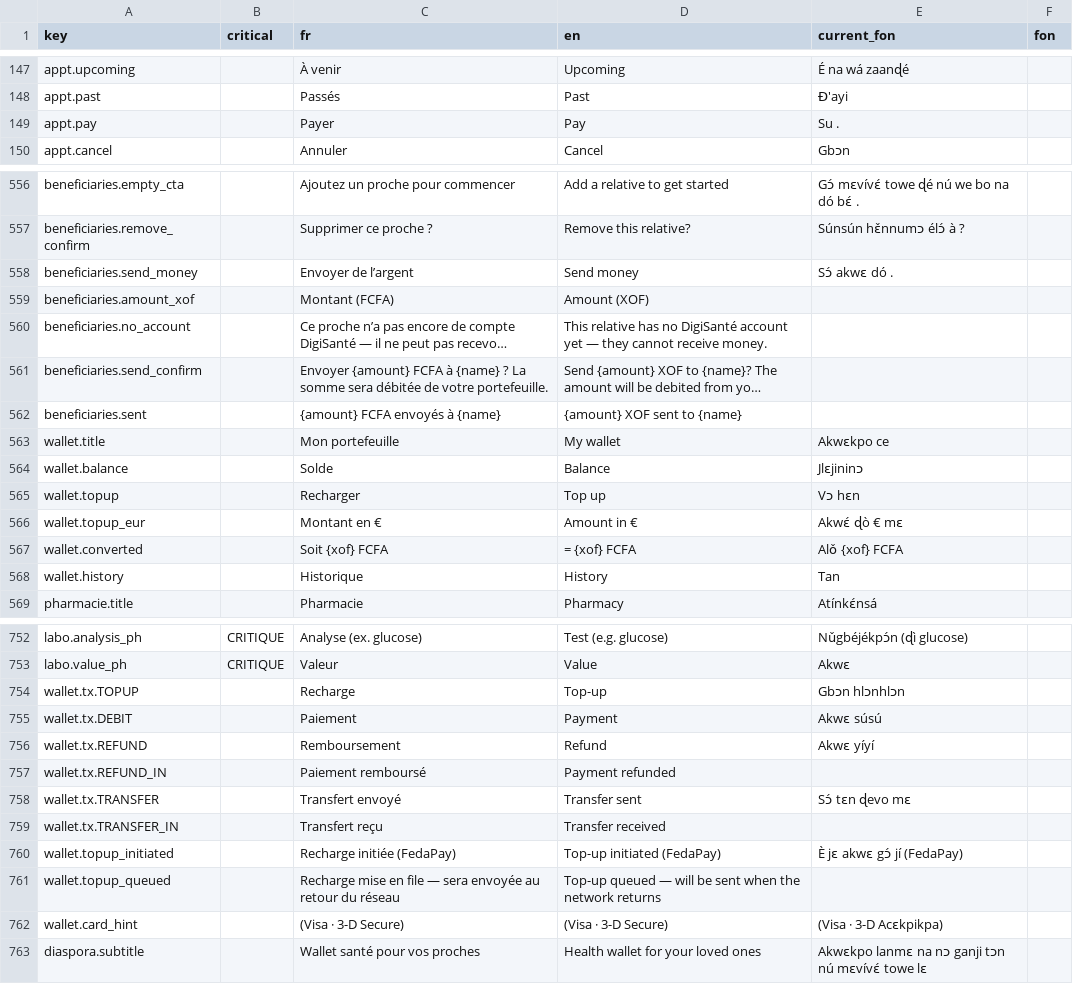
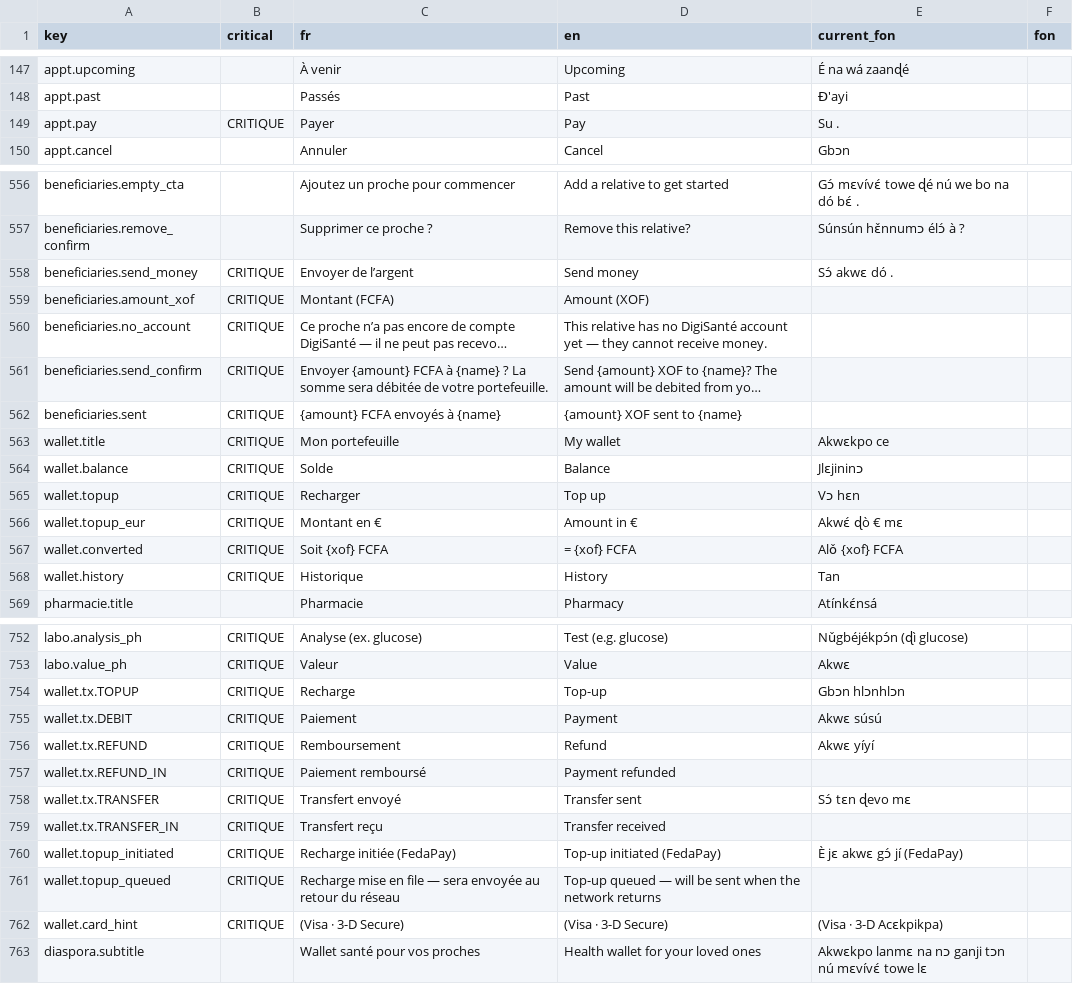
Before and after one commit to malcomx2022/digisante-mobile, a CSV file: docs/validation/L9/messages.fon.csv, drawn as a sheet; only a part is shown, gaps mark what is left out; long unchanged cells end in …; the diff covers the shown part only; the diff names each change by its address in the sheet, - before the commit and + after, or states it on an @@ line.

```diff
--- a/docs/validation/L9/messages.fon.csv
+++ b/docs/validation/L9/messages.fon.csv
-B149 (critical): (empty)
+B149 (critical): CRITIQUE
-B558:B568 (critical): (empty)
+B558:B568 (critical): CRITIQUE
-B754:B762 (critical): (empty)
+B754:B762 (critical): CRITIQUE
```
Also changed, not shown: 11 edited cells elsewhere in this file, docs/validation/L9/messages.yor.csv, 10 other files.
